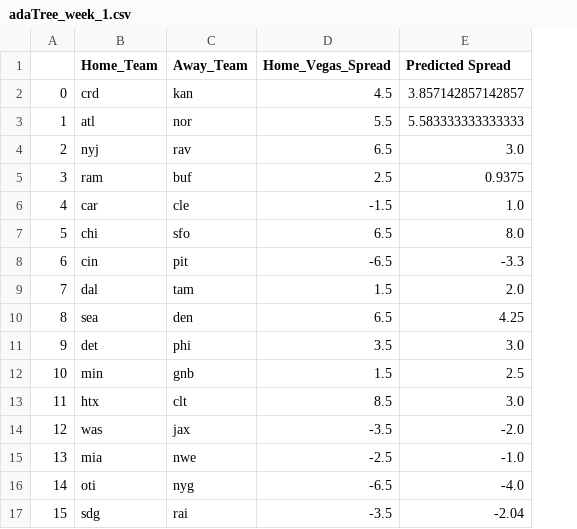
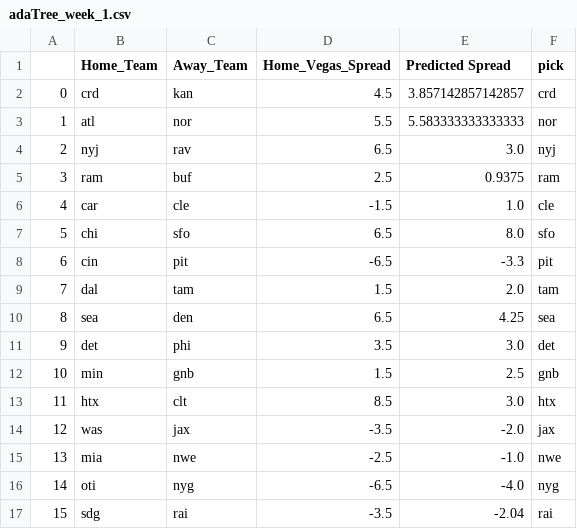
Before and after one commit to ryanpmcintire/nfl_py3, a CSV file: predictions/adaTree_week_1.csv, drawn as a sheet; the diff names each change by its address in the sheet, - before the commit and + after, or states it on an @@ line.

```diff
--- a/predictions/adaTree_week_1.csv
+++ b/predictions/adaTree_week_1.csv
+column F (pick), rows 2-17: crd | nor | nyj | ram | cle | sfo | pit | tam | sea | det | gnb | htx | jax | nwe | nyg | rai
```
Also changed, not shown: 5 other files.
